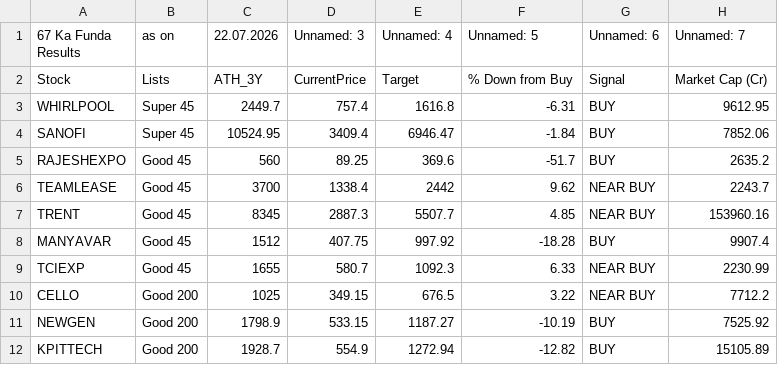
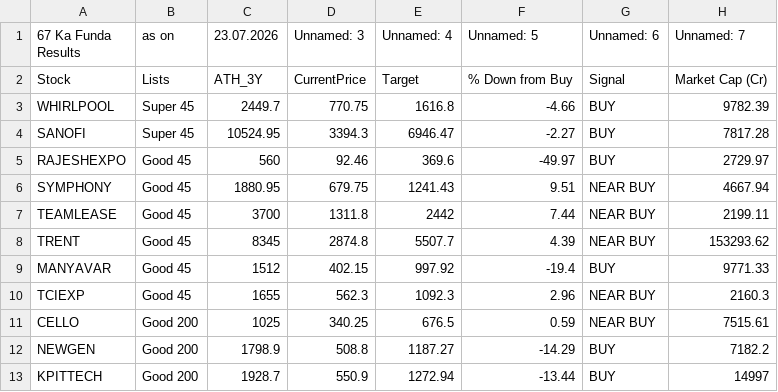
Before and after one commit to mojiburrahaman25/stock-output, a CSV file: 67 ka Funda.csv, drawn as a sheet; only a part is shown; the diff covers the shown part only.

```diff
--- a/67 ka Funda.csv
+++ b/67 ka Funda.csv
@@ -1,12 +1,13 @@
-67 Ka Funda Results,as on,22.07.2026,Unnamed: 3,Unnamed: 4,Unnamed: 5,Unnamed: 6,Unnamed: 7
+67 Ka Funda Results,as on,23.07.2026,Unnamed: 3,Unnamed: 4,Unnamed: 5,Unnamed: 6,Unnamed: 7
 Stock,Lists,ATH_3Y,CurrentPrice,Target,% Down from Buy,Signal,Market Cap (Cr)
-WHIRLPOOL,Super 45,2449.7,757.4,1616.8,-6.31,BUY,9612.95
-SANOFI,Super 45,10524.95,3409.4,6946.47,-1.84,BUY,7852.06
-RAJESHEXPO,Good 45,560,89.25,369.6,-51.7,BUY,2635.2
-TEAMLEASE,Good 45,3700,1338.4,2442,9.62,NEAR BUY,2243.7
-TRENT,Good 45,8345,2887.3,5507.7,4.85,NEAR BUY,153960.16
-MANYAVAR,Good 45,1512,407.75,997.92,-18.28,BUY,9907.4
-TCIEXP,Good 45,1655,580.7,1092.3,6.33,NEAR BUY,2230.99
-CELLO,Good 200,1025,349.15,676.5,3.22,NEAR BUY,7712.2
-NEWGEN,Good 200,1798.9,533.15,1187.27,-10.19,BUY,7525.92
-KPITTECH,Good 200,1928.7,554.9,1272.94,-12.82,BUY,15105.89
+WHIRLPOOL,Super 45,2449.7,770.75,1616.8,-4.66,BUY,9782.39
+SANOFI,Super 45,10524.95,3394.3,6946.47,-2.27,BUY,7817.28
+RAJESHEXPO,Good 45,560,92.46,369.6,-49.97,BUY,2729.97
+SYMPHONY,Good 45,1880.95,679.75,1241.43,9.51,NEAR BUY,4667.94
+TEAMLEASE,Good 45,3700,1311.8,2442,7.44,NEAR BUY,2199.11
+TRENT,Good 45,8345,2874.8,5507.7,4.39,NEAR BUY,153293.62
+MANYAVAR,Good 45,1512,402.15,997.92,-19.4,BUY,9771.33
+TCIEXP,Good 45,1655,562.3,1092.3,2.96,NEAR BUY,2160.3
+CELLO,Good 200,1025,340.25,676.5,0.59,NEAR BUY,7515.61
+NEWGEN,Good 200,1798.9,508.8,1187.27,-14.29,BUY,7182.2
+KPITTECH,Good 200,1928.7,550.9,1272.94,-13.44,BUY,14997
```
Also changed, not shown: 1 added row and 60 edited cells elsewhere in this file, BUY List.csv, S&R.csv, 6 other files.
